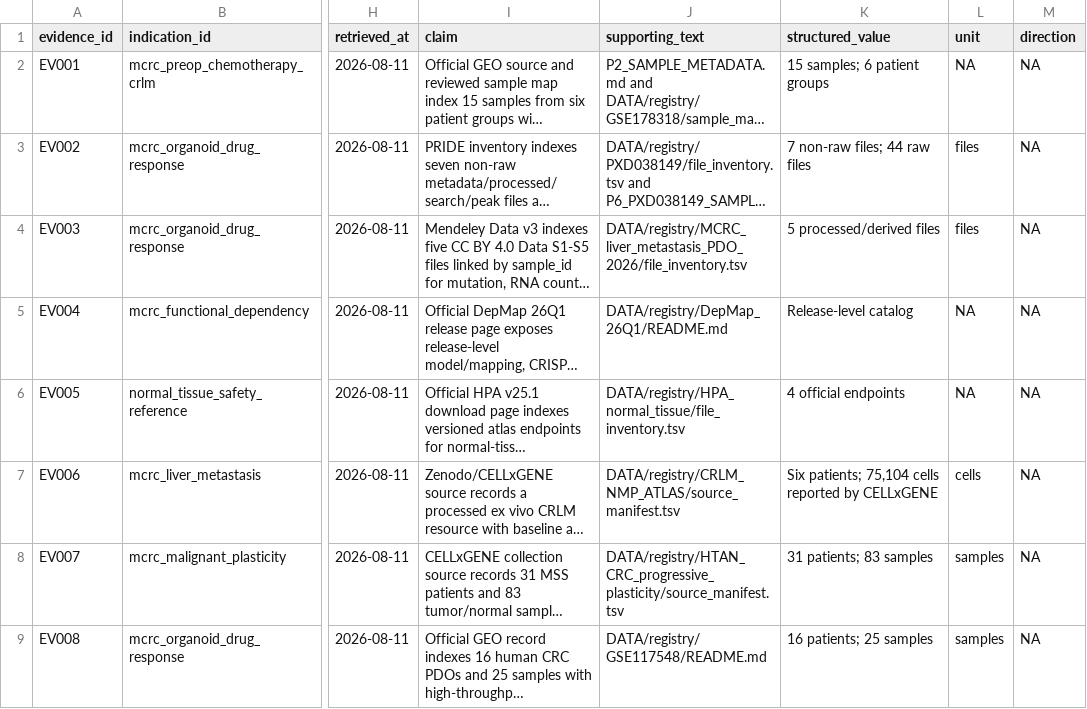
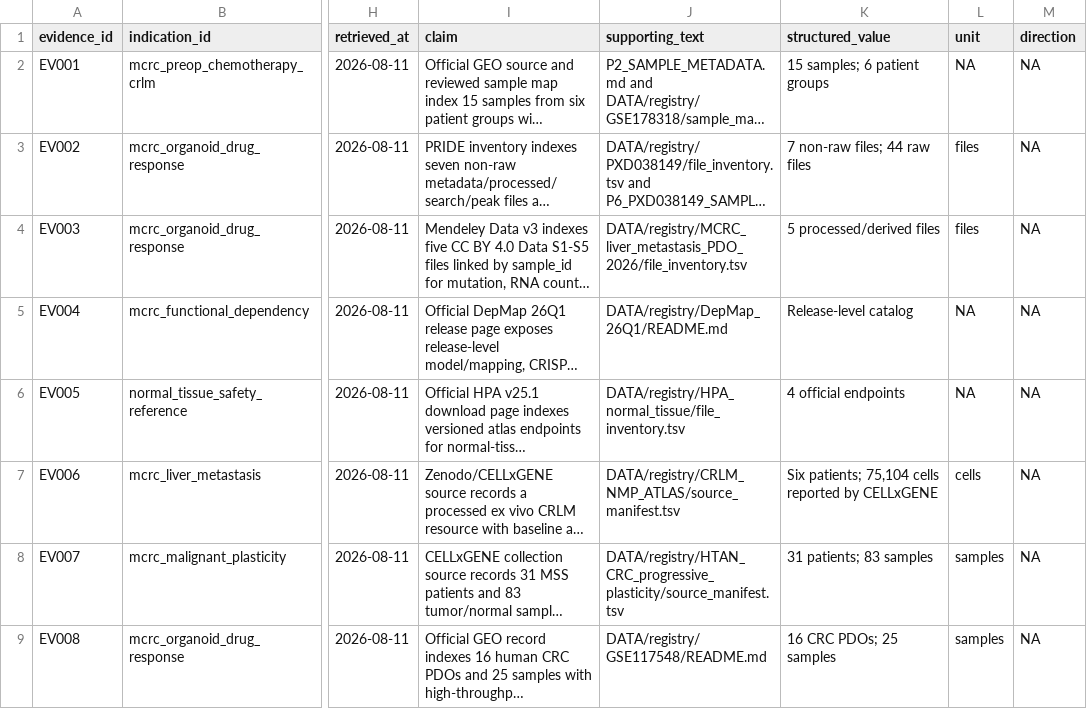
Before and after one commit to leezx/crc-unmet-need-therapeutic-atlas, a TSV file: schemas/evidence.tsv, drawn as a sheet; only a part is shown, gaps mark what is left out; long unchanged cells end in …; the diff names each change by its address in the sheet, - before the commit and + after, or states it on an @@ line.

```diff
--- a/schemas/evidence.tsv
+++ b/schemas/evidence.tsv
-K9 (structured_value): 16 patients; 25 samples
+K9 (structured_value): 16 CRC PDOs; 25 samples
```
Also changed, not shown: 3 other files.
